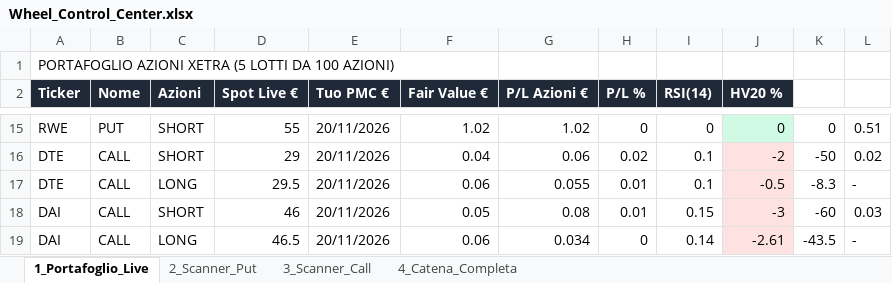
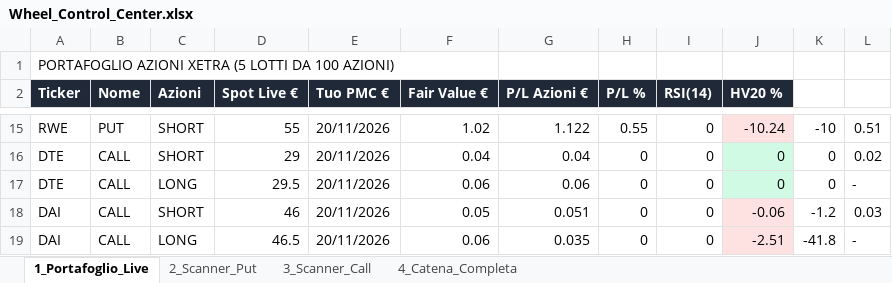
Before and after one commit to mauz1791/Telegram-Chart, an Excel workbook: Wheel_Control_Center.xlsx, sheet 1_Portafoglio_Live, drawn as a sheet; only a part is shown, gaps mark what is left out; values as stored, in another font and other column widths than the file's, no borders; the diff covers the shown part only; the diff names each change by its address in the sheet, - before the commit and + after, or states it on an @@ line.

```diff
--- a/Wheel_Control_Center.xlsx (sheet 1_Portafoglio_Live)
+++ b/Wheel_Control_Center.xlsx (sheet 1_Portafoglio_Live)
-G15 (P/L Azioni €): 1.02
+G15 (P/L Azioni €): 1.122
-H15 (P/L %): 0
+H15 (P/L %): 0.55
-J15 (HV20 %): 0
+J15 (HV20 %): -10.24
-J15 fill: #D1FAE5
+J15 fill: #FEE2E2
-K15: 0
+K15: -10
-G16 (P/L Azioni €): 0.06
+G16 (P/L Azioni €): 0.04
-H16 (P/L %): 0.02
+H16 (P/L %): 0
-I16:I17 (RSI(14)): 0.1
+I16:I17 (RSI(14)): 0
-J16 (HV20 %): -2
+J16 (HV20 %): 0
-J16:J17 fill: #FEE2E2
+J16:J17 fill: #D1FAE5
-K16: -50
+K16: 0
-G17 (P/L Azioni €): 0.055
+G17 (P/L Azioni €): 0.06
-H17:H18 (P/L %): 0.01
+H17:H18 (P/L %): 0
-J17 (HV20 %): -0.5
+J17 (HV20 %): 0
-K17: -8.3
+K17: 0
-G18 (P/L Azioni €): 0.08
+G18 (P/L Azioni €): 0.051
-I18 (RSI(14)): 0.15
+I18 (RSI(14)): 0
-J18 (HV20 %): -3
+J18 (HV20 %): -0.06
-K18: -60
+K18: -1.2
-G19 (P/L Azioni €): 0.034
+G19 (P/L Azioni €): 0.035
-I19 (RSI(14)): 0.14
+I19 (RSI(14)): 0
-J19 (HV20 %): -2.61
+J19 (HV20 %): -2.51
-K19: -43.5
+K19: -41.8
```
Also changed, not shown: 32 edited cells elsewhere in this sheet, sheet 4_Catena_Completa, sheet 3_Scanner_Call, sheet 2_Scanner_Put, 2 other files.
